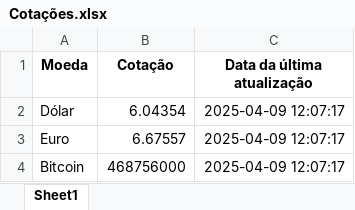
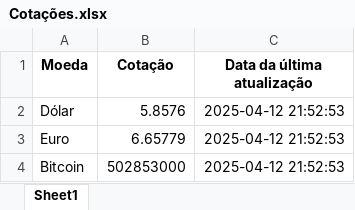
Before and after one commit to Romulomrs/CotacaoDolar, an Excel workbook: ArquivoExcel/Cotações.xlsx, sheet Sheet1, drawn as a sheet; values as stored, in another font and other column widths than the file's, no borders; the diff names each change by its address in the sheet, - before the commit and + after, or states it on an @@ line.

Commit message:
Atualização das cotações por meio de macro em outra planilha

```diff
--- a/ArquivoExcel/Cotações.xlsx (sheet Sheet1)
+++ b/ArquivoExcel/Cotações.xlsx (sheet Sheet1)
-B2 (Cotação): 6.04354
+B2 (Cotação): 5.8576
-C2:C4 (Data da última atualização): 2025-04-09 12:07:17
+C2:C4 (Data da última atualização): 2025-04-12 21:52:53
-B3 (Cotação): 6.67557
+B3 (Cotação): 6.65779
-B4 (Cotação): 468756000
+B4 (Cotação): 502853000
```
Also changed, not shown: 3 other files.
